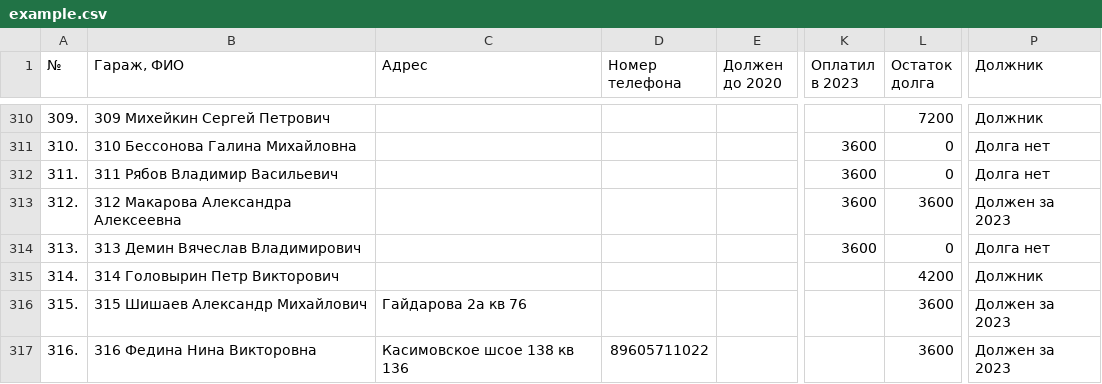
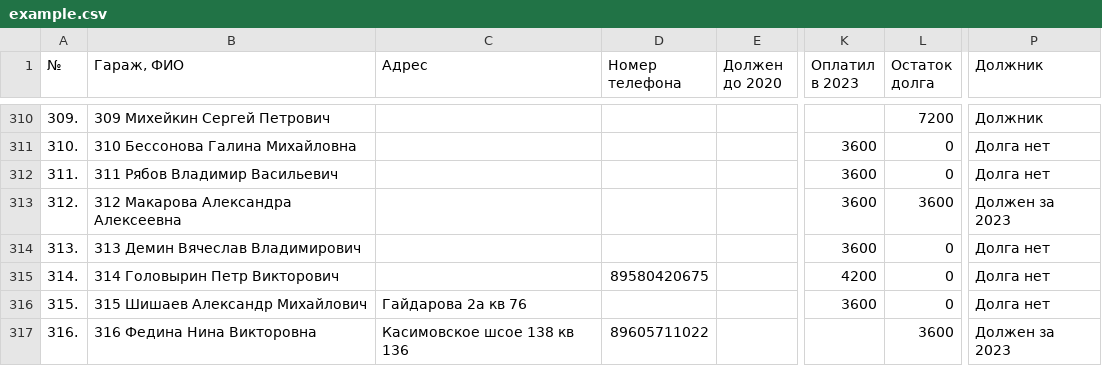
Before and after one commit to slaav1k/fakel, a CSV file: example.csv, drawn as a sheet; only a part is shown, gaps mark what is left out; the diff covers the shown part only; the diff names each change by its address in the sheet, - before the commit and + after, or states it on an @@ line.

```diff
--- a/example.csv
+++ b/example.csv
-D315 (Номер телефона): (empty)
+D315 (Номер телефона): 89580420675
-K315 (Оплатил в 2023): (empty)
+K315 (Оплатил в 2023): 4200
-L315 (Остаток долга): 4200
+L315 (Остаток долга): 0
-P315 (Должник): Должник
+P315 (Должник): Долга нет
-K316 (Оплатил в 2023): (empty)
+K316 (Оплатил в 2023): 3600
-L316 (Остаток долга): 3600
+L316 (Остаток долга): 0
-P316 (Должник): Должен за 2023
+P316 (Должник): Долга нет
```
Also changed, not shown: 61 edited cells elsewhere in this file, 1 other file.
